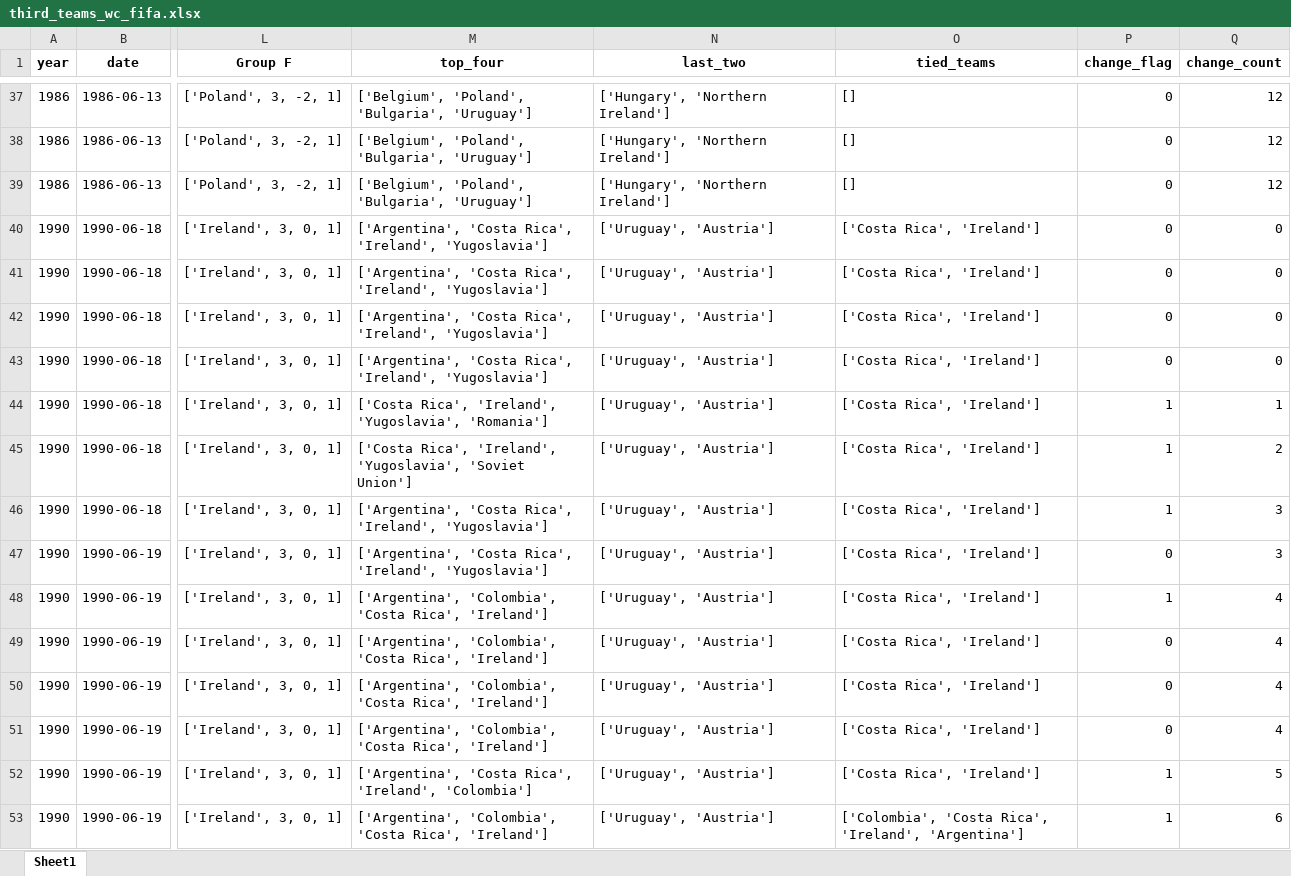
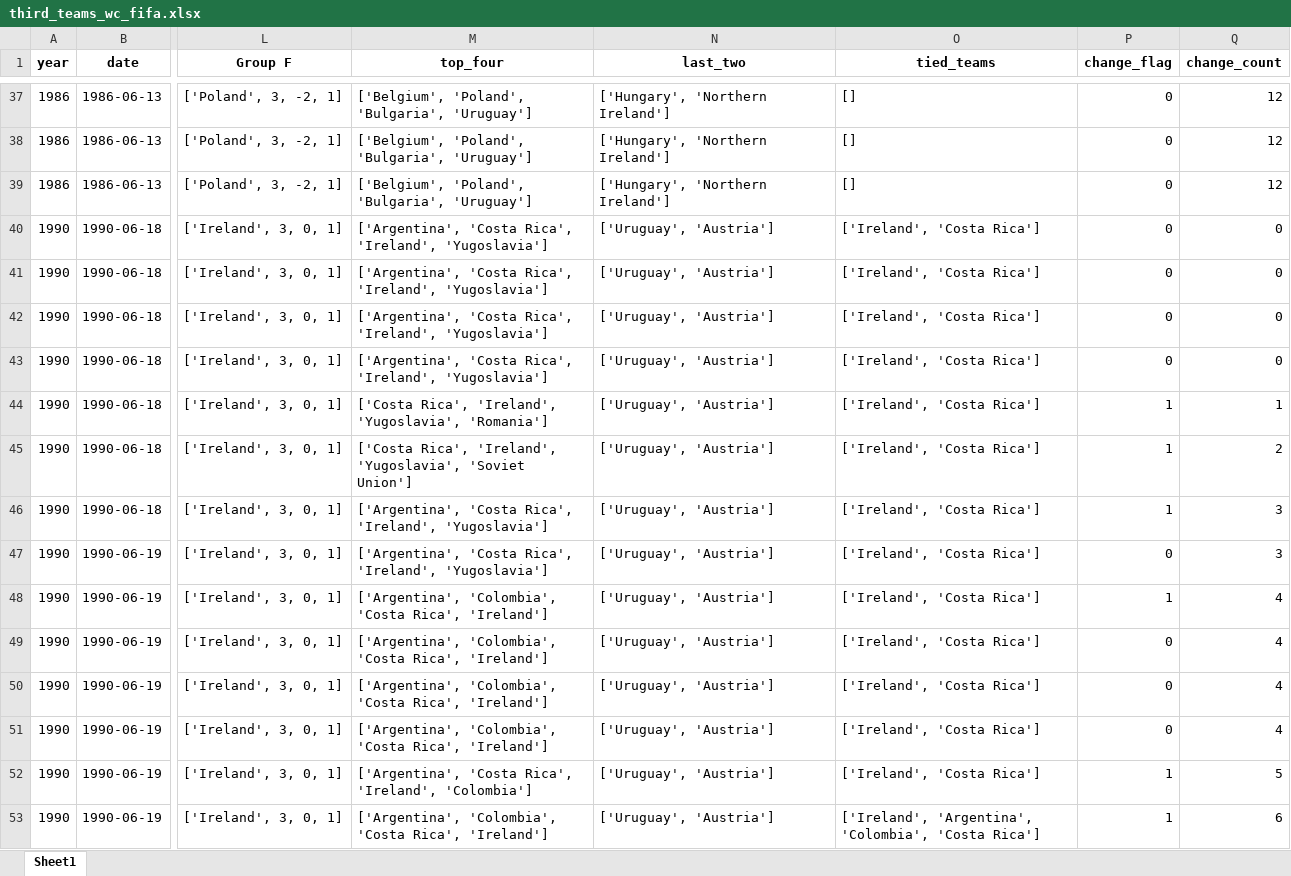
Before and after one commit to AEGDDI/tiebreak_wc, an Excel workbook: data/out/wiki/men/fifa/wc/third_teams_wc_fifa.xlsx, sheet Sheet1, drawn as a sheet; only a part is shown, gaps mark what is left out; values as stored, in another font and other column widths than the file's, no borders; the diff covers the shown part only; the diff names each change by its address in the sheet, - before the commit and + after, or states it on an @@ line.

```diff
--- a/data/out/wiki/men/fifa/wc/third_teams_wc_fifa.xlsx (sheet Sheet1)
+++ b/data/out/wiki/men/fifa/wc/third_teams_wc_fifa.xlsx (sheet Sheet1)
-O40:O52 (tied_teams): ['Costa Rica', 'Ireland']
+O40:O52 (tied_teams): ['Ireland', 'Costa Rica']
-O53 (tied_teams): ['Colombia', 'Costa Rica', 'Ireland', 'Argentina']
+O53 (tied_teams): ['Ireland', 'Argentina', 'Colombia', 'Costa Rica']
```
Also changed, not shown: 22 edited cells elsewhere in this sheet, data/out/wiki/men/fifa/eu/mbm_eu_fifa.xlsx, data/out/wiki/men/fifa/wc/goals_wc_fifa_men.xlsx, 18 other files.
